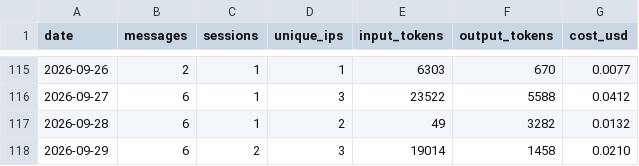
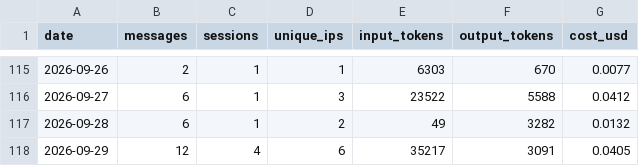
Before and after one commit to wbpowell328/sda-website, a CSV file: chatbot/stats/chatbot-stats.csv, drawn as a sheet; only a part is shown, gaps mark what is left out.

```diff
--- a/chatbot/stats/chatbot-stats.csv
+++ b/chatbot/stats/chatbot-stats.csv
@@ -117,2 +117,2 @@ date,messages,sessions,unique_ips,input_tokens,output_tokens,cost_usd
 2026-09-28,6,1,2,49,3282,0.0132
-2026-09-29,6,2,3,19014,1458,0.0210
+2026-09-29,12,4,6,35217,3091,0.0405
```
